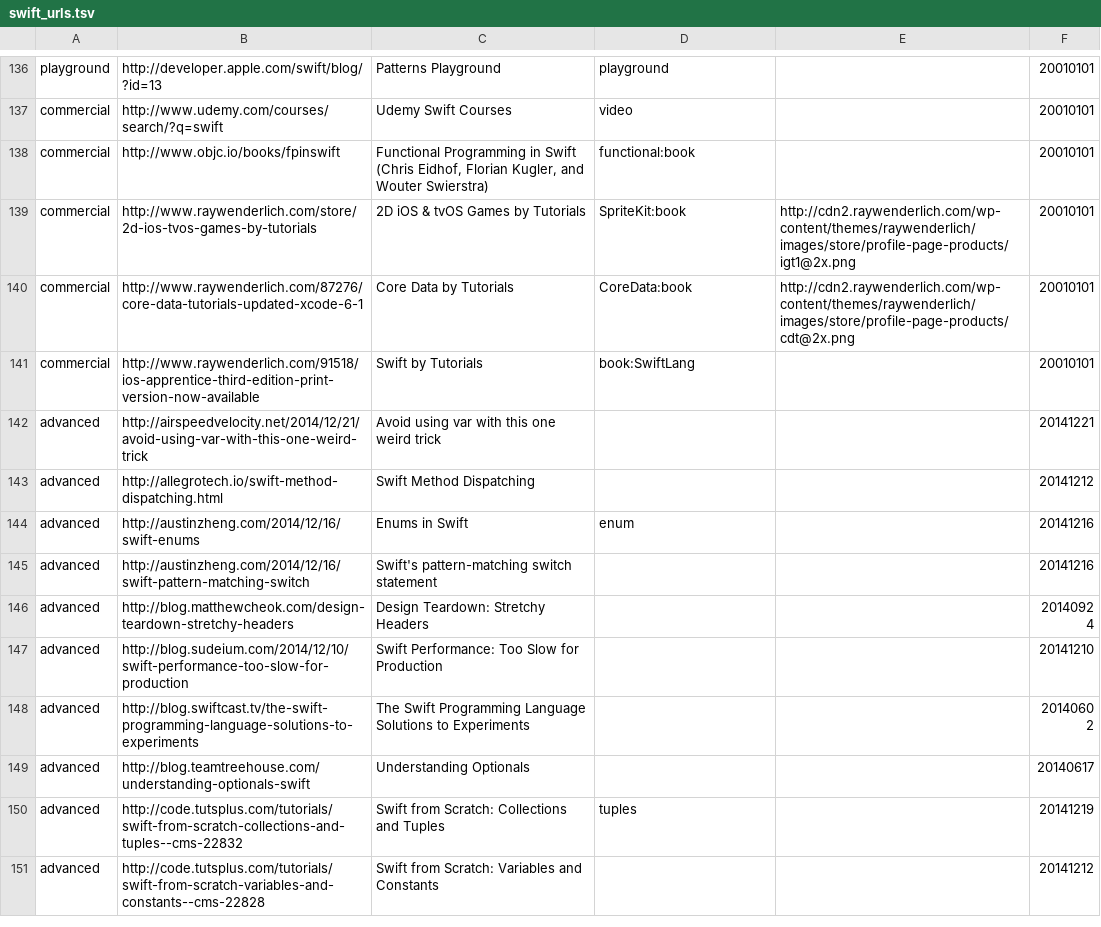
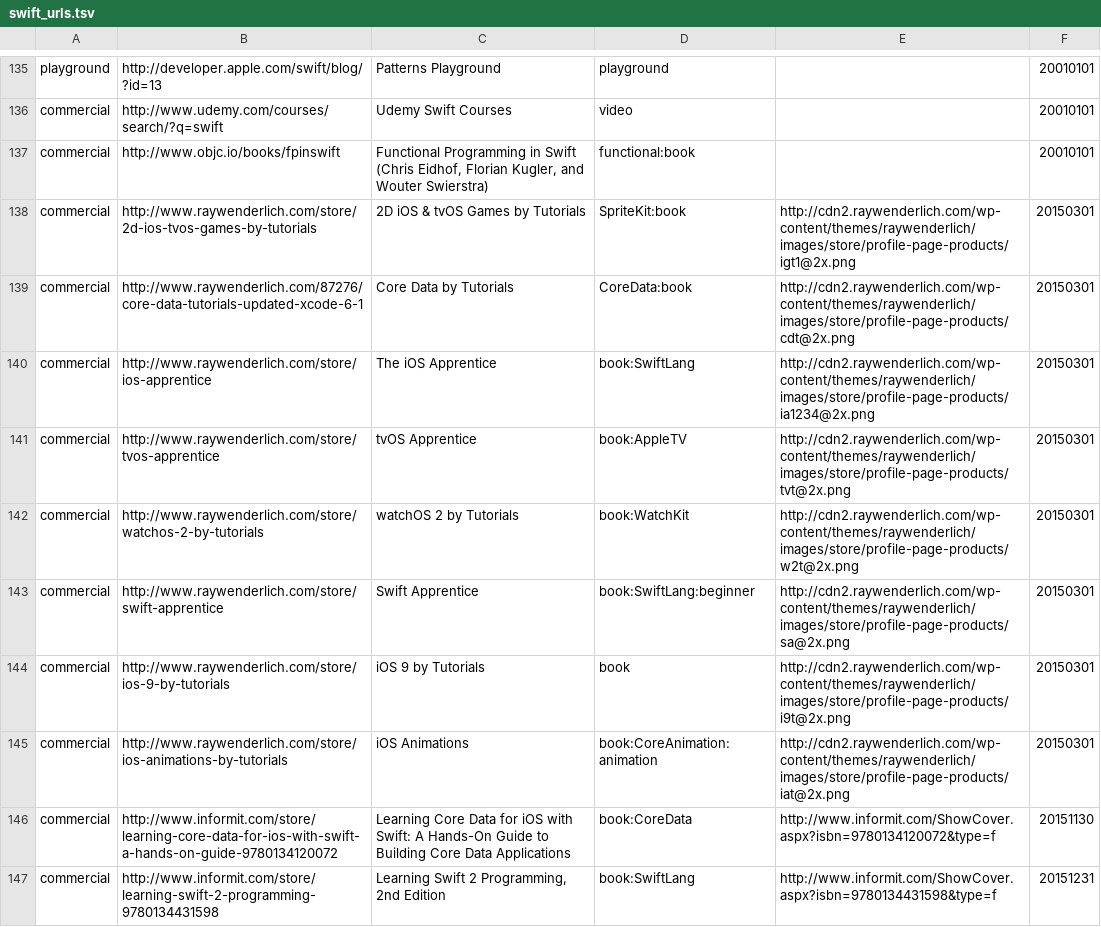
Before and after one commit to melling/SwiftResources, a TSV file: swift_urls.tsv, drawn as a sheet; only a part is shown, gaps mark what is left out; the shorter side is filled out with more unchanged rows; the diff covers the shown part only.

Commit message:
Adding books

```diff
--- a/swift_urls.tsv
+++ b/swift_urls.tsv
@@ -138,4 +137,11 @@ commercial	http://www.udemy.com/courses/search/?q=swift	Udemy Swift Courses	vide
 commercial	http://www.objc.io/books/fpinswift	Functional Programming in Swift (Chris Eidhof, Florian Kugler, and Wouter Swierstra)	functional:book		20010101
-commercial	http://www.raywenderlich.com/store/2d-ios-tvos-games-by-tutorials	2D iOS & tvOS Games by Tutorials	SpriteKit:book	http://cdn2.raywenderlich.com/wp-content/themes/raywenderlich/images/store/profile-page-products/igt1@2x.png	20010101
-commercial	http://www.raywenderlich.com/87276/core-data-tutorials-updated-xcode-6-1	Core Data by Tutorials	CoreData:book	http://cdn2.raywenderlich.com/wp-content/themes/raywenderlich/images/store/profile-page-products/cdt@2x.png	20010101
-commercial	http://www.raywenderlich.com/91518/ios-apprentice-third-edition-print-version-now-available	Swift by Tutorials	book:SwiftLang		20010101
+commercial	http://www.raywenderlich.com/store/2d-ios-tvos-games-by-tutorials	2D iOS & tvOS Games by Tutorials	SpriteKit:book	http://cdn2.raywenderlich.com/wp-content/themes/raywenderlich/images/store/profile-page-products/igt1@2x.png	20150301
+commercial	http://www.raywenderlich.com/87276/core-data-tutorials-updated-xcode-6-1	Core Data by Tutorials	CoreData:book	http://cdn2.raywenderlich.com/wp-content/themes/raywenderlich/images/store/profile-page-products/cdt@2x.png	20150301
+commercial	http://www.raywenderlich.com/store/ios-apprentice	The iOS Apprentice	book:SwiftLang	http://cdn2.raywenderlich.com/wp-content/themes/raywenderlich/images/store/profile-page-products/ia1234@2x.png	20150301
+commercial	http://www.raywenderlich.com/store/tvos-apprentice	tvOS Apprentice	book:AppleTV	http://cdn2.raywenderlich.com/wp-content/themes/raywenderlich/images/store/profile-page-products/tvt@2x.png	20150301
+commercial	http://www.raywenderlich.com/store/watchos-2-by-tutorials	watchOS 2 by Tutorials	book:WatchKit	http://cdn2.raywenderlich.com/wp-content/themes/raywenderlich/images/store/profile-page-products/w2t@2x.png	20150301
+commercial	http://www.raywenderlich.com/store/swift-apprentice	Swift Apprentice	book:SwiftLang:beginner	http://cdn2.raywenderlich.com/wp-content/themes/raywenderlich/images/store/profile-page-products/sa@2x.png	20150301
+commercial	http://www.raywenderlich.com/store/ios-9-by-tutorials	iOS 9 by Tutorials	book	http://cdn2.raywenderlich.com/wp-content/themes/raywenderlich/images/store/profile-page-products/i9t@2x.png	20150301
+commercial	http://www.raywenderlich.com/store/ios-animations-by-tutorials	iOS Animations	book:CoreAnimation:animation	http://cdn2.raywenderlich.com/wp-content/themes/raywenderlich/images/store/profile-page-products/iat@2x.png	20150301
+commercial	http://www.informit.com/store/learning-core-data-for-ios-with-swift-a-hands-on-guide-9780134120072	Learning Core Data for iOS with Swift: A Hands-On Guide to Building Core Data Applications	book:CoreData	http://www.informit.com/ShowCover.aspx?isbn=9780134120072&type=f	20151130
+commercial	http://www.informit.com/store/learning-swift-2-programming-9780134431598	Learning Swift 2 Programming, 2nd Edition	book:SwiftLang	http://www.informit.com/ShowCover.aspx?isbn=9780134431598&type=f	20151231
```
Also changed, not shown: 21 added rows, 1 removed row and 1 edited cell elsewhere in this file.
